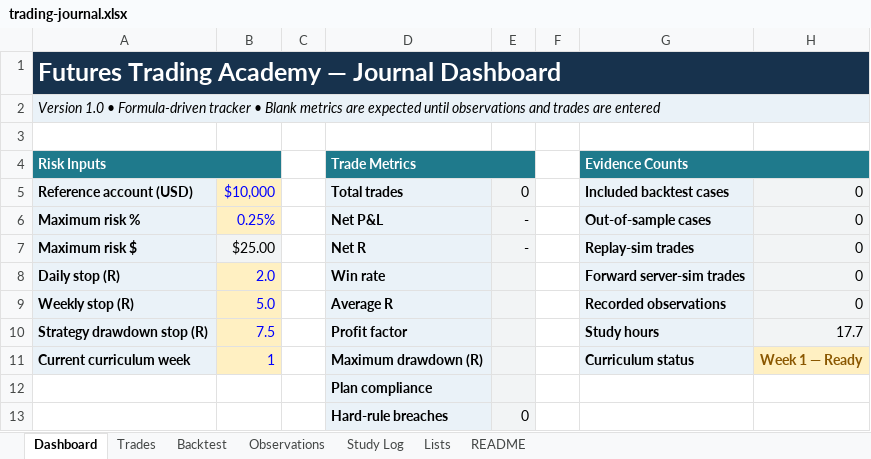
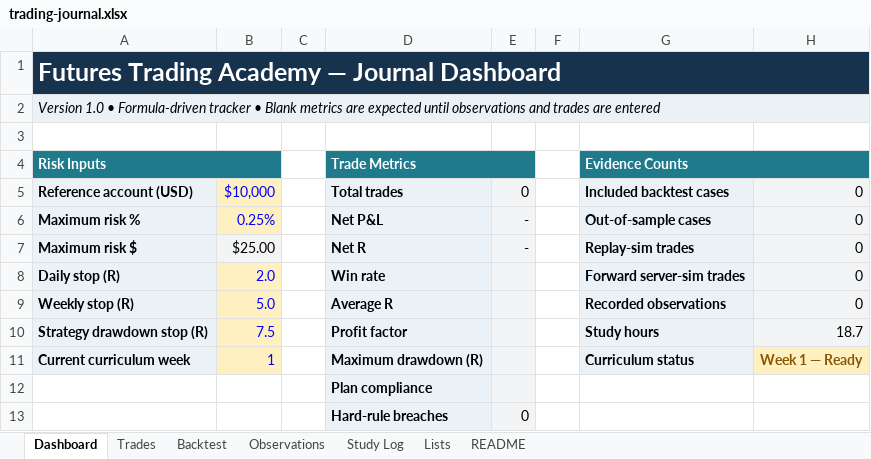
Before and after one commit to orheault/future-trading-academy, an Excel workbook: journal/trading-journal.xlsx, sheet Dashboard, drawn as a sheet; only a part is shown; values as stored, in another font and other column widths than the file's, no borders; the diff names each change by its address in the sheet, - before the commit and + after, or states it on an @@ line.

```diff
--- a/journal/trading-journal.xlsx (sheet Dashboard)
+++ b/journal/trading-journal.xlsx (sheet Dashboard)
-H10: 17.7
+H10: 18.7
```
Also changed, not shown: sheet Study Log, 7 other files.
